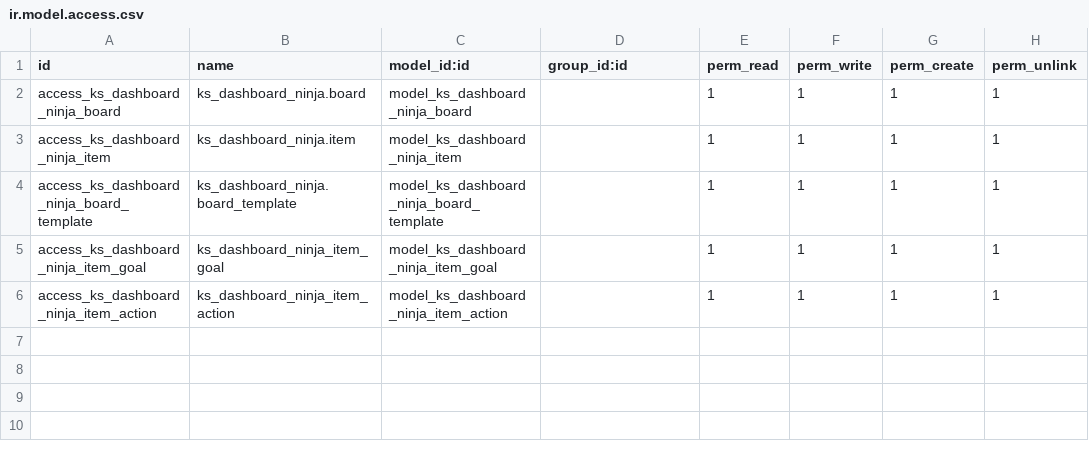
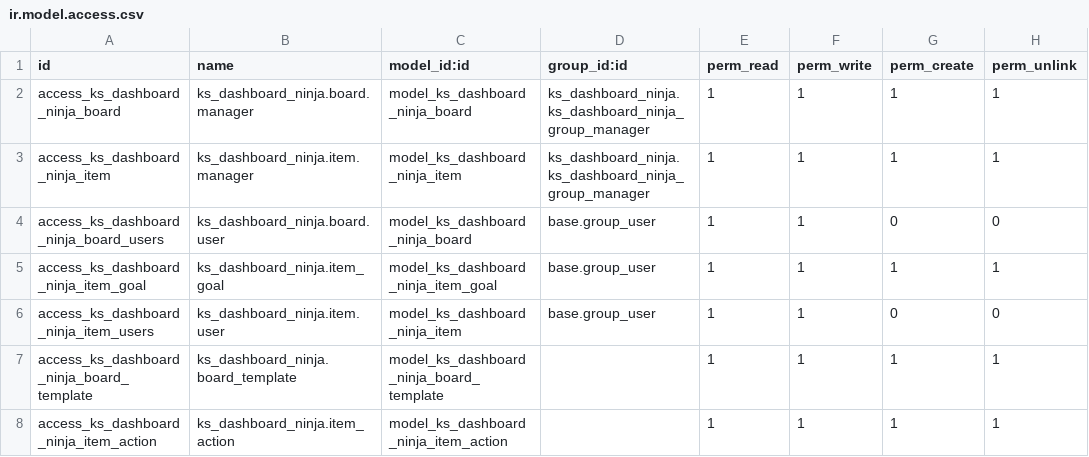
Before and after one commit to OtmaneGr/ninja-dashboard, a CSV file: ks_dashboard_ninja/security/ir.model.access.csv, drawn as a sheet.

Commit message:
KS Dashboard

```diff
--- a/ks_dashboard_ninja/security/ir.model.access.csv
+++ b/ks_dashboard_ninja/security/ir.model.access.csv
@@ -1,6 +1,8 @@
 id,name,model_id:id,group_id:id,perm_read,perm_write,perm_create,perm_unlink
-access_ks_dashboard_ninja_board,ks_dashboard_ninja.board,model_ks_dashboard_ninja_board,,1,1,1,1
-access_ks_dashboard_ninja_item,ks_dashboard_ninja.item,model_ks_dashboard_ninja_item,,1,1,1,1
+access_ks_dashboard_ninja_board,ks_dashboard_ninja.board.manager,model_ks_dashboard_ninja_board,ks_dashboard_ninja.ks_dashboard_ninja_group_manager,1,1,1,1
+access_ks_dashboard_ninja_item,ks_dashboard_ninja.item.manager,model_ks_dashboard_ninja_item,ks_dashboard_ninja.ks_dashboard_ninja_group_manager,1,1,1,1
+access_ks_dashboard_ninja_board_users,ks_dashboard_ninja.board.user,model_ks_dashboard_ninja_board,base.group_user,1,1,0,0
+access_ks_dashboard_ninja_item_goal,ks_dashboard_ninja.item_goal,model_ks_dashboard_ninja_item_goal,base.group_user,1,1,1,1
+access_ks_dashboard_ninja_item_users,ks_dashboard_ninja.item.user,model_ks_dashboard_ninja_item,base.group_user,1,1,0,0
 access_ks_dashboard_ninja_board_template,ks_dashboard_ninja.board_template,model_ks_dashboard_ninja_board_template,,1,1,1,1
-access_ks_dashboard_ninja_item_goal,ks_dashboard_ninja_item_goal,model_ks_dashboard_ninja_item_goal,,1,1,1,1
-access_ks_dashboard_ninja_item_action,ks_dashboard_ninja_item_action,model_ks_dashboard_ninja_item_action,,1,1,1,1
+access_ks_dashboard_ninja_item_action,ks_dashboard_ninja.item_action,model_ks_dashboard_ninja_item_action,,1,1,1,1
```
Also changed, not shown: 55 other files.
